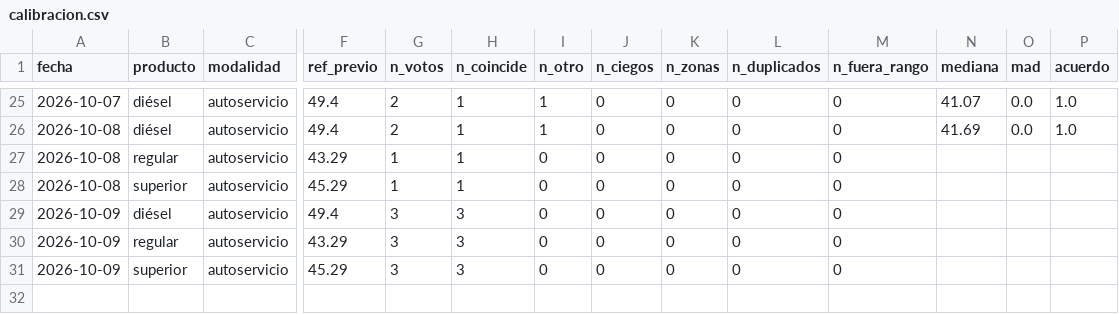
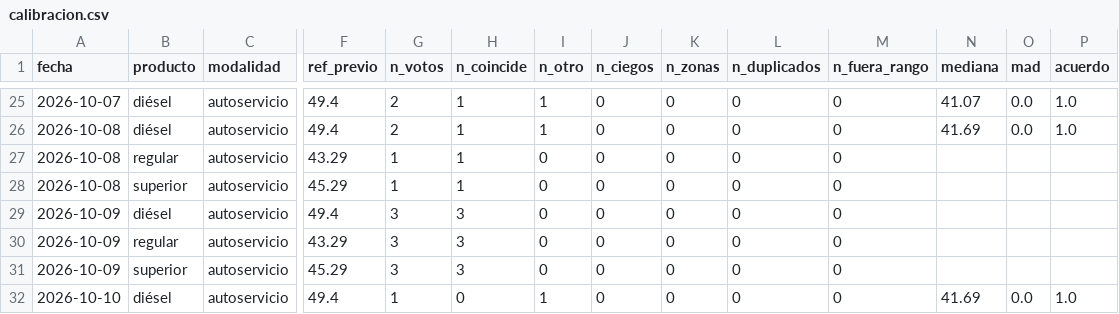
Before and after one commit to yartoorsdar/gasolina-gt, a CSV file: data/db/calibracion.csv, drawn as a sheet; only a part is shown, gaps mark what is left out; rows hold the shown columns only; the diff names each change by its address in the sheet, - before the commit and + after, or states it on an @@ line.

```diff
--- a/data/db/calibracion.csv
+++ b/data/db/calibracion.csv
+row 32: 2026-10-10 | diésel | autoservicio | 49.4 | 1 | 0 | 1 | 0 | 0 | 0 | 0 | 41.69 | 0.0 | 1.0
```
Also changed, not shown: data/db/articulos.csv, data/db/votos.csv, 1 other file.
